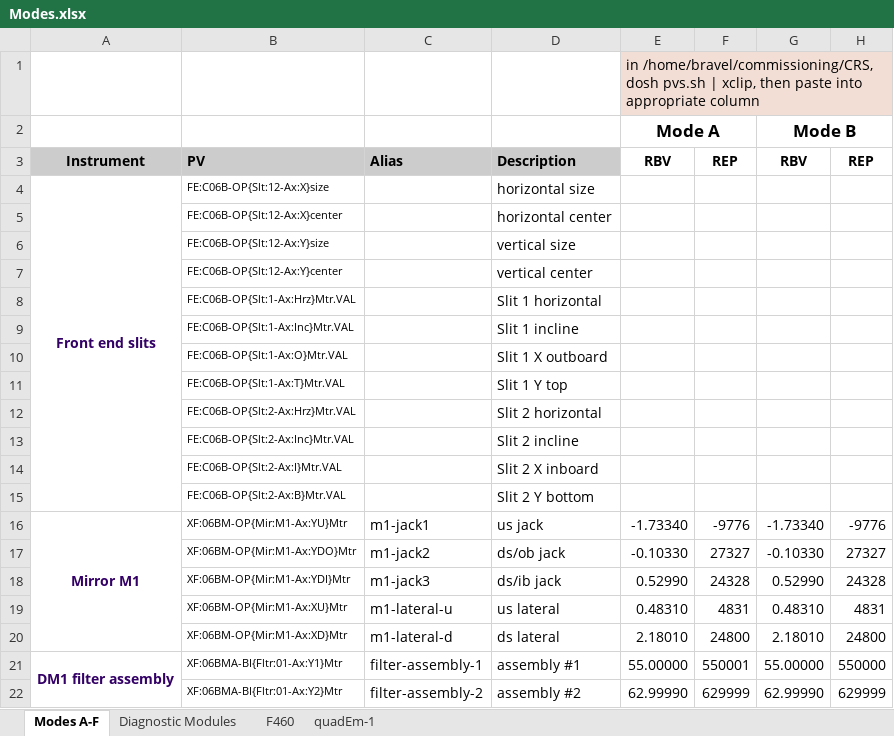
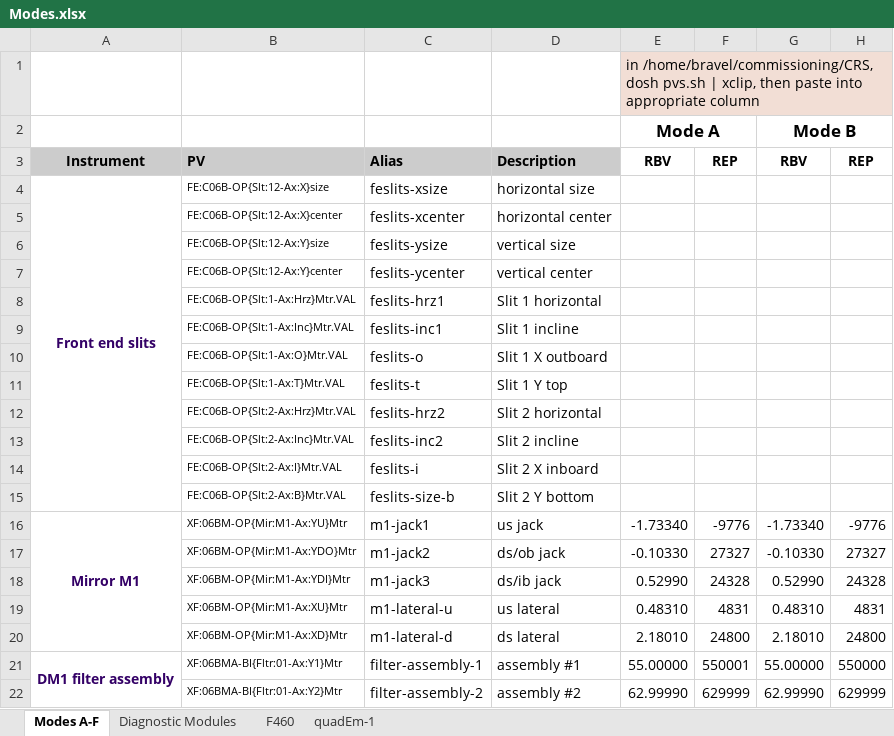
Before and after one commit to NSLS-II-BMM/BMM-beamline-configuration, an Excel workbook: Modes.xlsx, sheet Modes A-F, drawn as a sheet; only a part is shown; values as stored, in another font and other column widths than the file's, no borders; the diff names each change by its address in the sheet, - before the commit and + after, or states it on an @@ line.

Commit message:
use json for mode data

```diff
--- a/Modes.xlsx (sheet Modes A-F)
+++ b/Modes.xlsx (sheet Modes A-F)
-C4: (empty)
+C4: feslits-xsize
-C5: (empty)
+C5: feslits-xcenter
-C6: (empty)
+C6: feslits-ysize
-C7: (empty)
+C7: feslits-ycenter
-C8: (empty)
+C8: feslits-hrz1
-C9: (empty)
+C9: feslits-inc1
-C10: (empty)
+C10: feslits-o
-C11: (empty)
+C11: feslits-t
-C12: (empty)
+C12: feslits-hrz2
-C13: (empty)
+C13: feslits-inc2
-C14: (empty)
+C14: feslits-i
-C15: (empty)
+C15: feslits-size-b
```
Also changed, not shown: sheet Diagnostic Modules, 2 other files.
